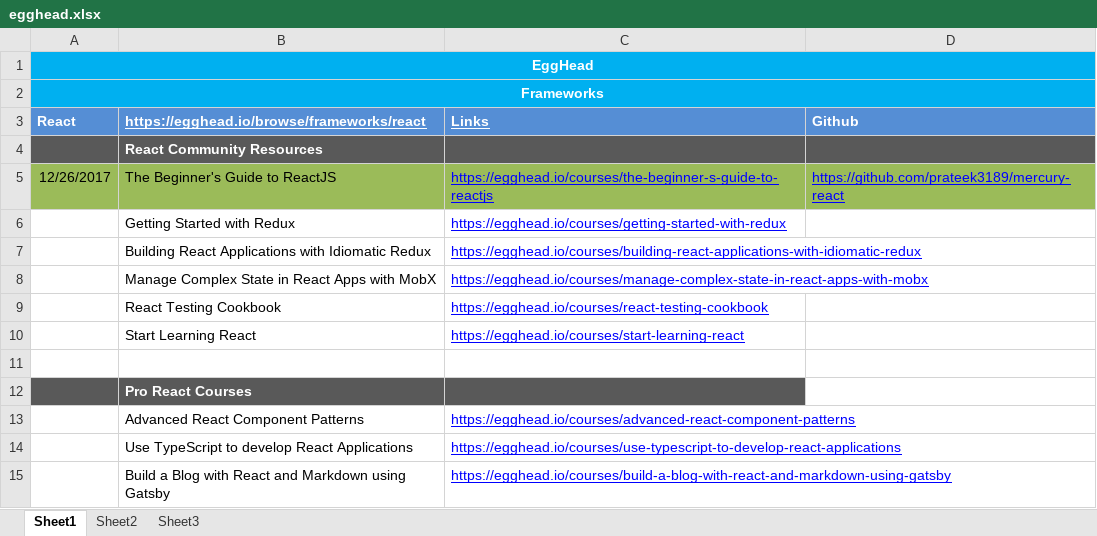
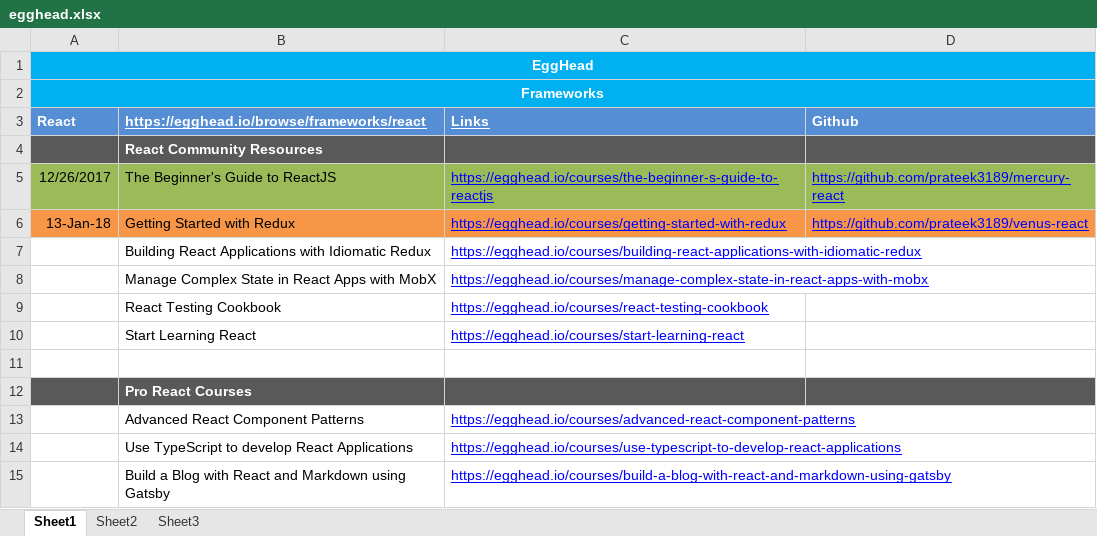
Before and after one commit to prateek3189/Sun, an Excel workbook: egghead.xlsx, sheet Sheet1, drawn as a sheet; only a part is shown; values as stored, in another font and other column widths than the file's, no borders; the diff names each change by its address in the sheet, - before the commit and + after, or states it on an @@ line.

Commit message:
Starting Venus React

```diff
--- a/egghead.xlsx (sheet Sheet1)
+++ b/egghead.xlsx (sheet Sheet1)
-A6 (React): (empty)
+A6 (React): 13-Jan-18
-A6:D6 fill: none
+A6:D6 fill: #F79646
-D6 (Github): (empty)
+D6 (Github): https://github.com/prateek3189/venus-react
-D12 fill: none
+D12 fill: #595959
```
